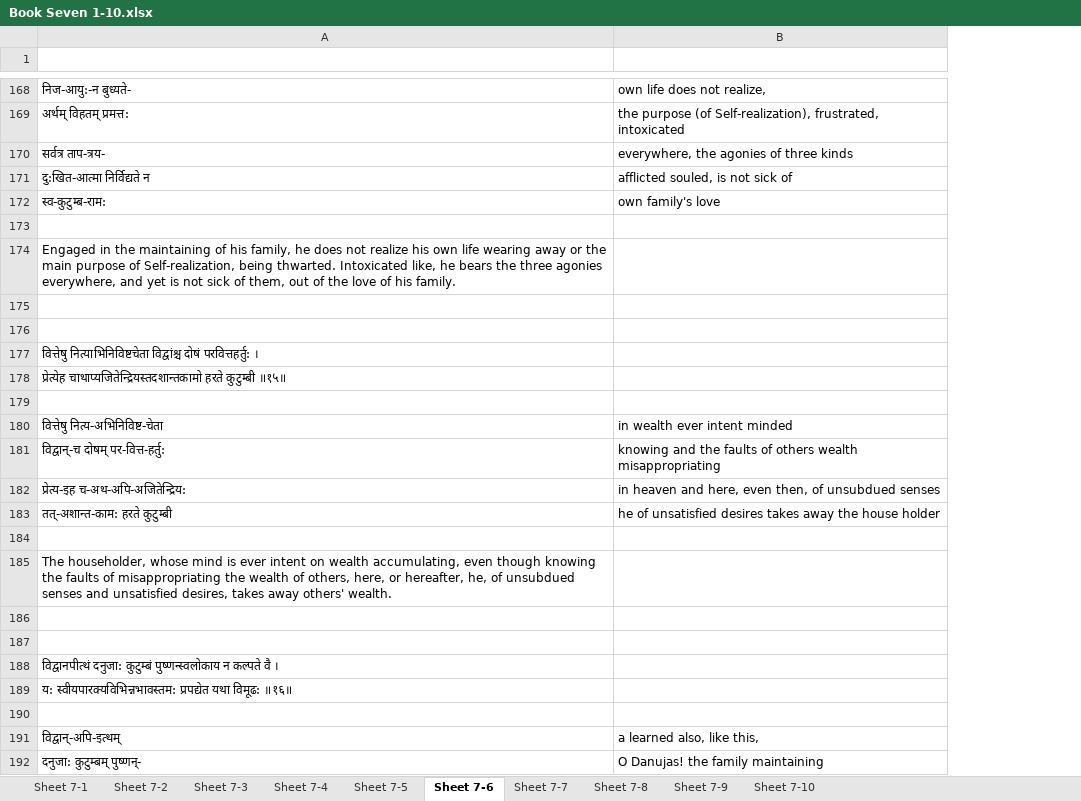
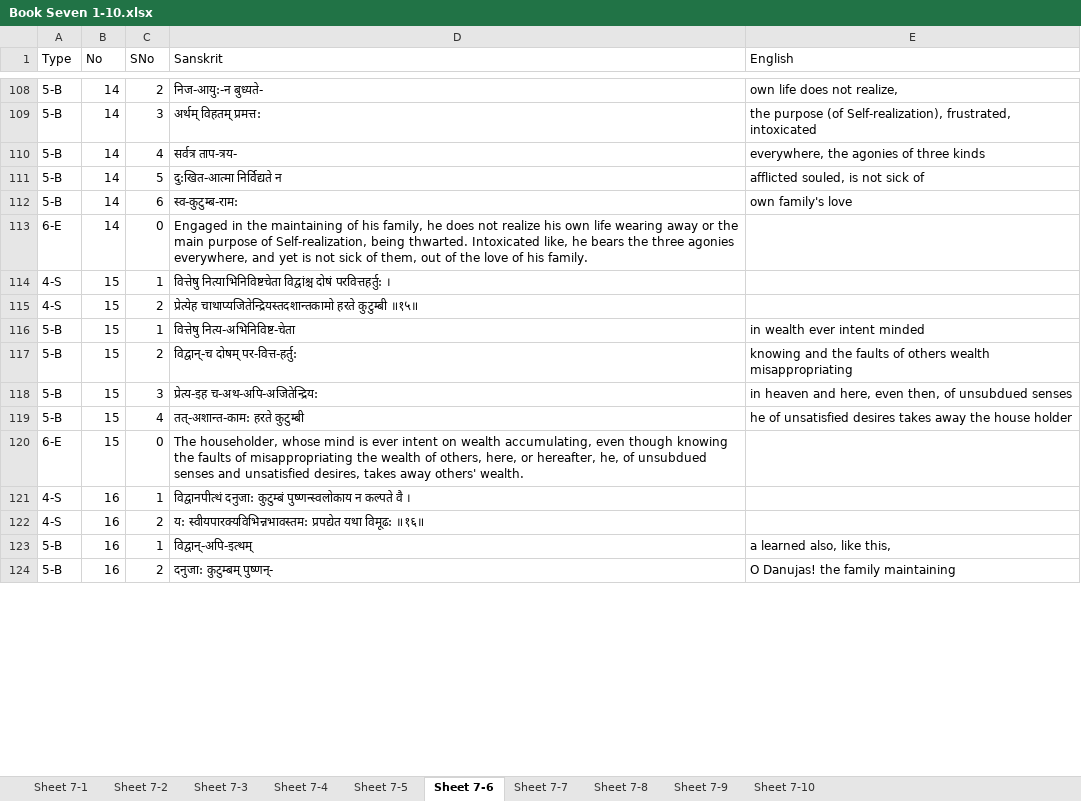
Before and after one commit to vanimurarka/asha-bhaagvatam, an Excel workbook: content/Book Seven 1-10.xlsx, sheet Sheet 7-6, drawn as a sheet; only a part is shown, gaps mark what is left out; values as stored, in another font and other column widths than the file's, no cell formats; removed rows and columns are numbered as before the commit, all else as after; the diff covers the shown part only; the diff names each change by its address in the sheet, - before the commit and + after, or states it on an @@ line.

```diff
--- a/content/Book Seven 1-10.xlsx (sheet Sheet 7-6)
+++ b/content/Book Seven 1-10.xlsx (sheet Sheet 7-6)
+column A (Type), rows 108-124: 5-B | 5-B | 5-B | 5-B | 5-B | 6-E | 4-S | 4-S | 5-B | 5-B | 5-B | 5-B | 6-E | 4-S | 4-S | 5-B | 5-B
+column B (No), rows 108-124: 14 | 14 | 14 | 14 | 14 | 14 | 15 | 15 | 15 | 15 | 15 | 15 | 15 | 16 | 16 | 16 | 16
+column C (SNo), rows 108-124: 2 | 3 | 4 | 5 | 6 | 0 | 1 | 2 | 1 | 2 | 3 | 4 | 0 | 1 | 2 | 1 | 2
-row 1: (empty)
+row 1: Type | No | SNo | Sanskrit | English
-row 173: (empty)
-row 175: (empty)
-row 176: (empty)
-row 179: (empty)
-row 184: (empty)
-row 186: (empty)
-row 187: (empty)
-row 190: (empty)
```
Also changed, not shown: 124 removed rows elsewhere in this sheet, sheet Sheet 7-2, sheet Sheet 7-10, sheet Sheet 7-9, sheet Sheet 7-8, sheet Sheet 7-5, sheet Sheet 7-7, 3 more sheets, cell formats, hidden cells.
